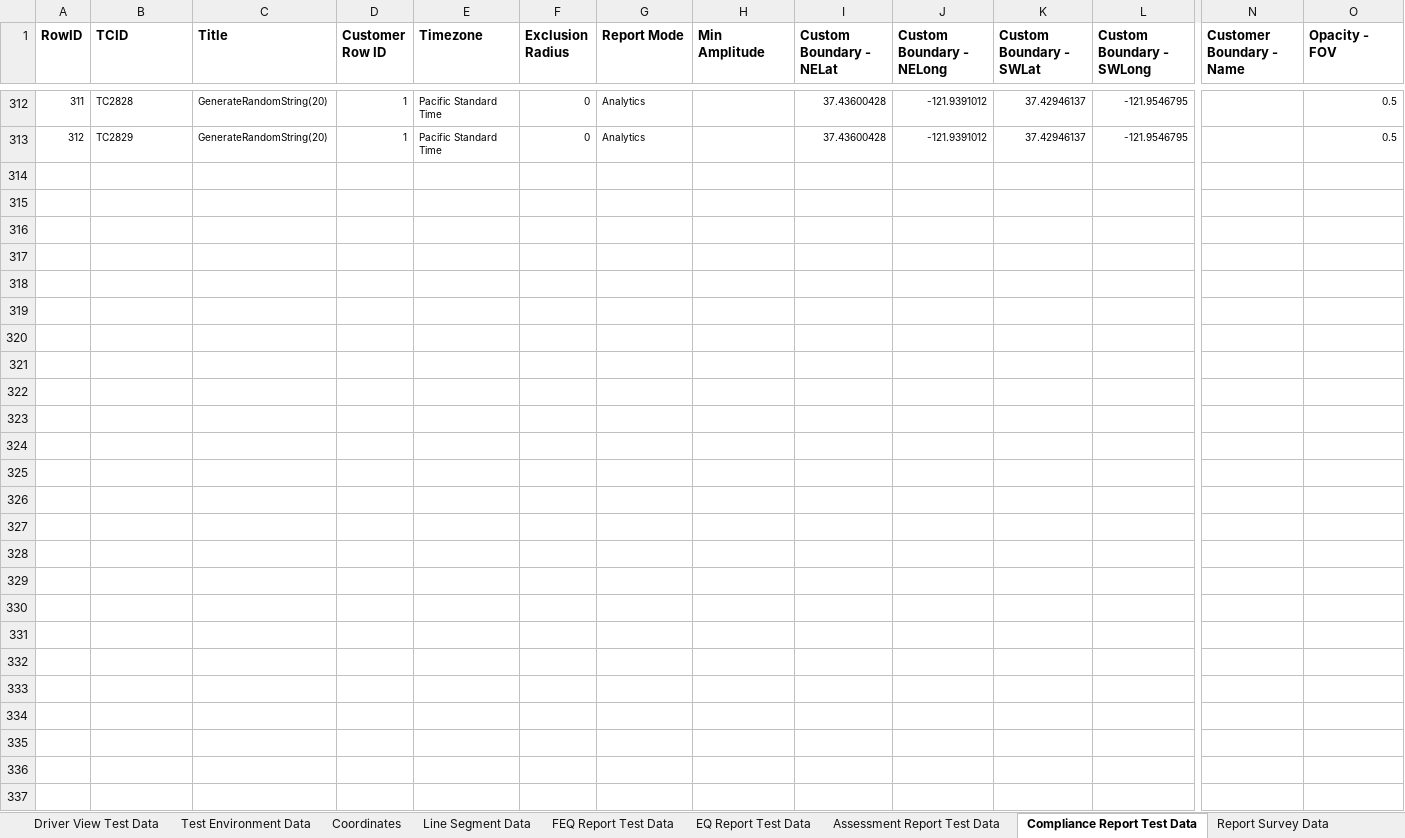
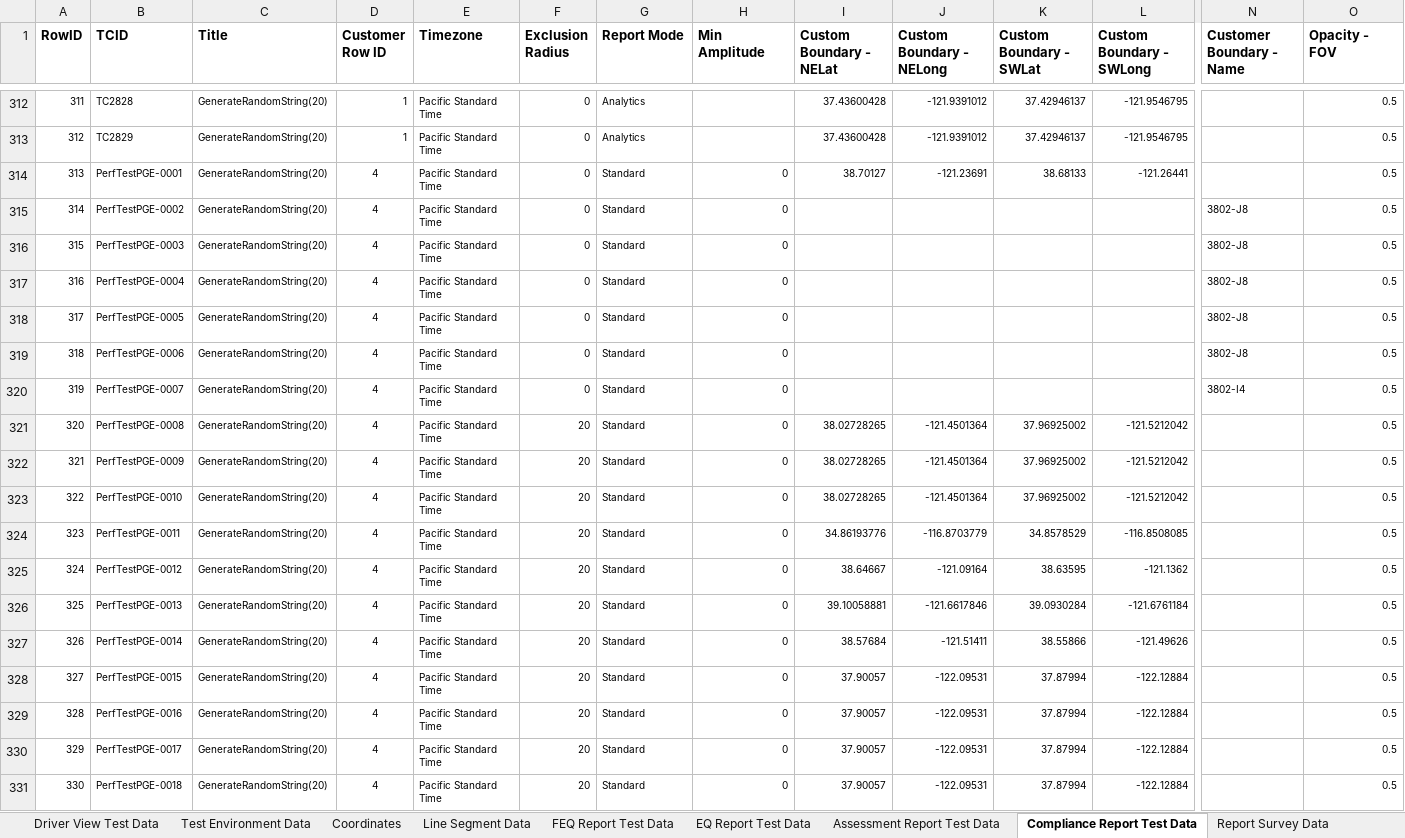
Before and after one commit to SXiang/JUnitWebTest, an Excel workbook: selenium-wd/data/TestCaseData.xlsx, sheet Compliance Report Test Data, drawn as a sheet; only a part is shown, gaps mark what is left out; values as stored, in another font and other column widths than the file's, no borders; 1 other sheet too large or unreadable and not compared; rows hold the shown columns only; the diff covers the shown part only; the diff names each change by its address in the sheet, - before the commit and + after, or states it on an @@ line.

Commit message:
created tests cases for PGE reports for inclusion in large areas P3Scale perf test suite

```diff
--- a/selenium-wd/data/TestCaseData.xlsx (sheet Compliance Report Test Data)
+++ b/selenium-wd/data/TestCaseData.xlsx (sheet Compliance Report Test Data)
+row 314: 313 | PerfTestPGE-0001 | GenerateRandomString(20) | 4 | Pacific Standard Time | 0 | Standard | 0 | 38.70127 | -121.23691 | 38.68133 | -121.26441 |  | 0.5
+row 315: 314 | PerfTestPGE-0002 | GenerateRandomString(20) | 4 | Pacific Standard Time | 0 | Standard | 0 |  |  |  |  | 3802-J8 | 0.5
+row 316: 315 | PerfTestPGE-0003 | GenerateRandomString(20) | 4 | Pacific Standard Time | 0 | Standard | 0 |  |  |  |  | 3802-J8 | 0.5
+row 317: 316 | PerfTestPGE-0004 | GenerateRandomString(20) | 4 | Pacific Standard Time | 0 | Standard | 0 |  |  |  |  | 3802-J8 | 0.5
+row 318: 317 | PerfTestPGE-0005 | GenerateRandomString(20) | 4 | Pacific Standard Time | 0 | Standard | 0 |  |  |  |  | 3802-J8 | 0.5
+row 319: 318 | PerfTestPGE-0006 | GenerateRandomString(20) | 4 | Pacific Standard Time | 0 | Standard | 0 |  |  |  |  | 3802-J8 | 0.5
+row 320: 319 | PerfTestPGE-0007 | GenerateRandomString(20) | 4 | Pacific Standard Time | 0 | Standard | 0 |  |  |  |  | 3802-I4 | 0.5
+row 321: 320 | PerfTestPGE-0008 | GenerateRandomString(20) | 4 | Pacific Standard Time | 20 | Standard | 0 | 38.02728265 | -121.4501364 | 37.96925002 | -121.5212042 |  | 0.5
+row 322: 321 | PerfTestPGE-0009 | GenerateRandomString(20) | 4 | Pacific Standard Time | 20 | Standard | 0 | 38.02728265 | -121.4501364 | 37.96925002 | -121.5212042 |  | 0.5
+row 323: 322 | PerfTestPGE-0010 | GenerateRandomString(20) | 4 | Pacific Standard Time | 20 | Standard | 0 | 38.02728265 | -121.4501364 | 37.96925002 | -121.5212042 |  | 0.5
+row 324: 323 | PerfTestPGE-0011 | GenerateRandomString(20) | 4 | Pacific Standard Time | 20 | Standard | 0 | 34.86193776 | -116.8703779 | 34.8578529 | -116.8508085 |  | 0.5
+row 325: 324 | PerfTestPGE-0012 | GenerateRandomString(20) | 4 | Pacific Standard Time | 20 | Standard | 0 | 38.64667 | -121.09164 | 38.63595 | -121.1362 |  | 0.5
+row 326: 325 | PerfTestPGE-0013 | GenerateRandomString(20) | 4 | Pacific Standard Time | 20 | Standard | 0 | 39.10058881 | -121.6617846 | 39.0930284 | -121.6761184 |  | 0.5
+row 327: 326 | PerfTestPGE-0014 | GenerateRandomString(20) | 4 | Pacific Standard Time | 20 | Standard | 0 | 38.57684 | -121.51411 | 38.55866 | -121.49626 |  | 0.5
+row 328: 327 | PerfTestPGE-0015 | GenerateRandomString(20) | 4 | Pacific Standard Time | 20 | Standard | 0 | 37.90057 | -122.09531 | 37.87994 | -122.12884 |  | 0.5
+row 329: 328 | PerfTestPGE-0016 | GenerateRandomString(20) | 4 | Pacific Standard Time | 20 | Standard | 0 | 37.90057 | -122.09531 | 37.87994 | -122.12884 |  | 0.5
+row 330: 329 | PerfTestPGE-0017 | GenerateRandomString(20) | 4 | Pacific Standard Time | 20 | Standard | 0 | 37.90057 | -122.09531 | 37.87994 | -122.12884 |  | 0.5
+row 331: 330 | PerfTestPGE-0018 | GenerateRandomString(20) | 4 | Pacific Standard Time | 20 | Standard | 0 | 37.90057 | -122.09531 | 37.87994 | -122.12884 |  | 0.5
```
Also changed, not shown: 24 added rows elsewhere in this sheet, sheet Report Survey Data, sheet Report Views Data, sheet Locations, sheet Report Opt View Layers Assets, sheet Users, sheet Report Opt View Layers Boundary, 1 more sheet, 11 other files.
